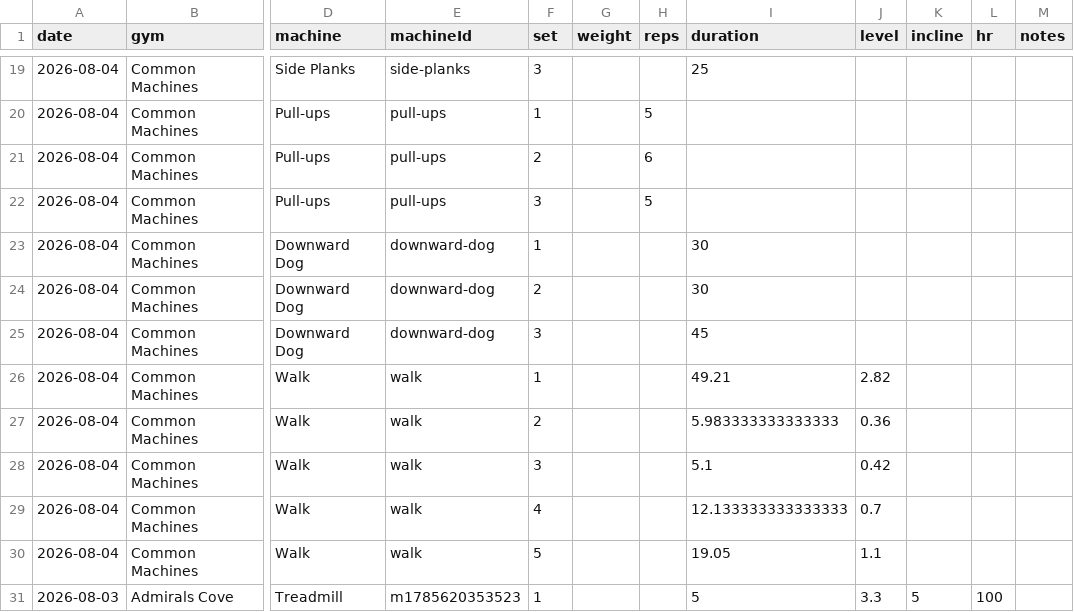
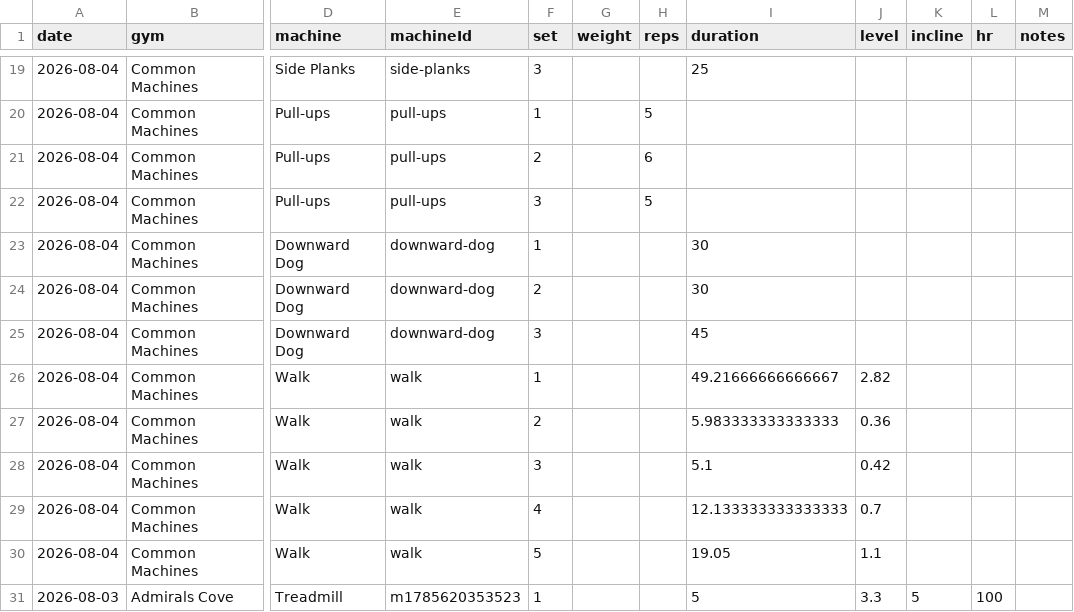
Before and after one commit to jaschro/logtrim, a CSV file: workout-log.csv, drawn as a sheet; only a part is shown, gaps mark what is left out; the diff names each change by its address in the sheet, - before the commit and + after, or states it on an @@ line.

Commit message:
Update workout log CSV

```diff
--- a/workout-log.csv
+++ b/workout-log.csv
-I26 (duration): 49.21
+I26 (duration): 49.21666666666667
```
